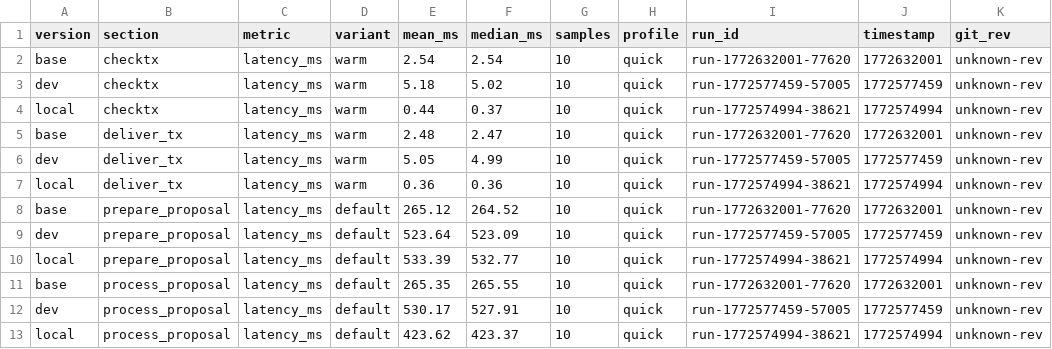
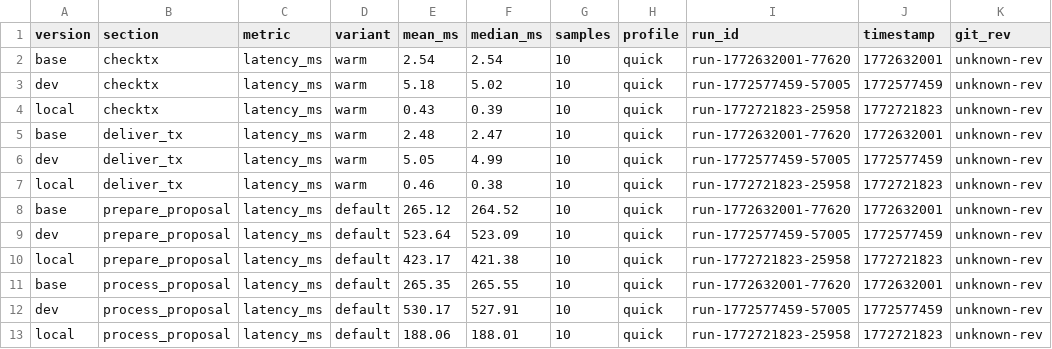
Before and after one commit to mizufinance/penumbra, a CSV file: crates/bench/benches/compliance/node_abci/sections.csv, drawn as a sheet; only a part is shown; the diff names each change by its address in the sheet, - before the commit and + after, or states it on an @@ line.

```diff
--- a/crates/bench/benches/compliance/node_abci/sections.csv
+++ b/crates/bench/benches/compliance/node_abci/sections.csv
-E4 (mean_ms): 0.44
+E4 (mean_ms): 0.43
-F4 (median_ms): 0.37
+F4 (median_ms): 0.39
-I4 (run_id): run-1772574994-38621
+I4 (run_id): run-1772721823-25958
-J4 (timestamp): 1772574994
+J4 (timestamp): 1772721823
-E7 (mean_ms): 0.36
+E7 (mean_ms): 0.46
-F7 (median_ms): 0.36
+F7 (median_ms): 0.38
-I7 (run_id): run-1772574994-38621
+I7 (run_id): run-1772721823-25958
-J7 (timestamp): 1772574994
+J7 (timestamp): 1772721823
-E10 (mean_ms): 533.39
+E10 (mean_ms): 423.17
-F10 (median_ms): 532.77
+F10 (median_ms): 421.38
-I10 (run_id): run-1772574994-38621
+I10 (run_id): run-1772721823-25958
-J10 (timestamp): 1772574994
+J10 (timestamp): 1772721823
-E13 (mean_ms): 423.62
+E13 (mean_ms): 188.06
-F13 (median_ms): 423.37
+F13 (median_ms): 188.01
-I13 (run_id): run-1772574994-38621
+I13 (run_id): run-1772721823-25958
-J13 (timestamp): 1772574994
+J13 (timestamp): 1772721823
```
Also changed, not shown: crates/bench/benches/compliance/flows.csv, crates/bench/benches/compliance/node_abci/node_abci.csv, 25 other files.
